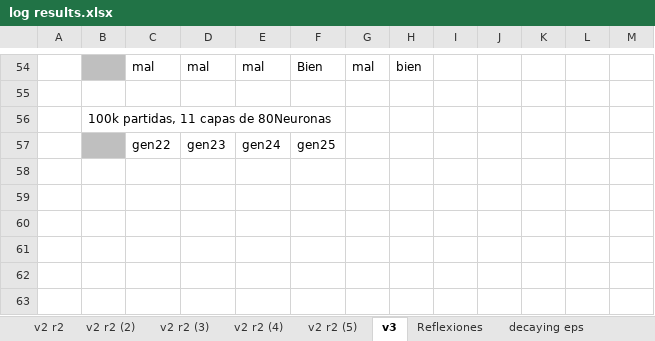
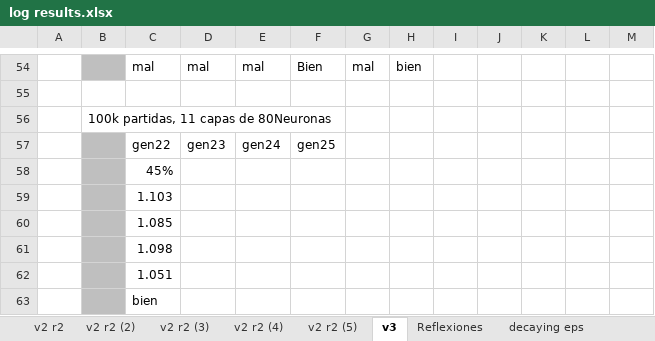
Before and after one commit to AbrojoROU/Truco_DQN, an Excel workbook: log results.xlsx, sheet v3, drawn as a sheet; only a part is shown, gaps mark what is left out; values as stored, in another font and other column widths than the file's, no borders; the diff names each change by its address in the sheet, - before the commit and + after, or states it on an @@ line.

```diff
--- a/log results.xlsx (sheet v3)
+++ b/log results.xlsx (sheet v3)
+row 58:  |  | 45%
+row 59:  |  | 1.103
+row 60:  |  | 1.085
+row 61:  |  | 1.098
+row 62:  |  | 1.051
+row 63:  |  | bien
```
Also changed, not shown: sheet Reflexiones, other sheet tabs, charts or pictures.
